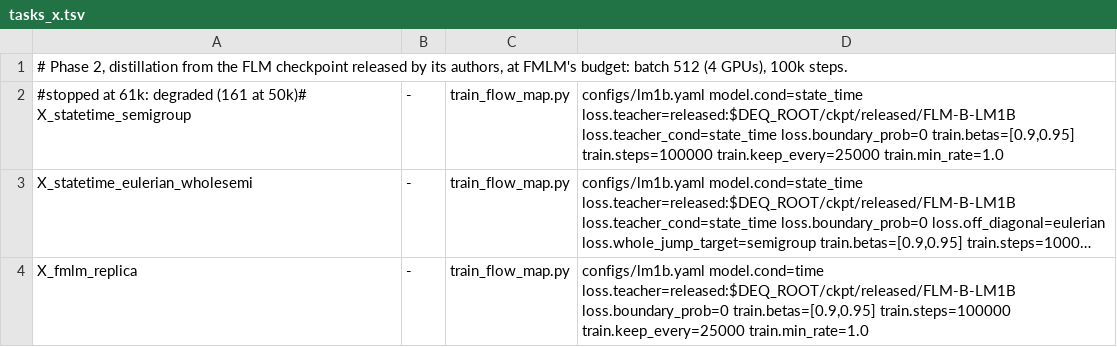
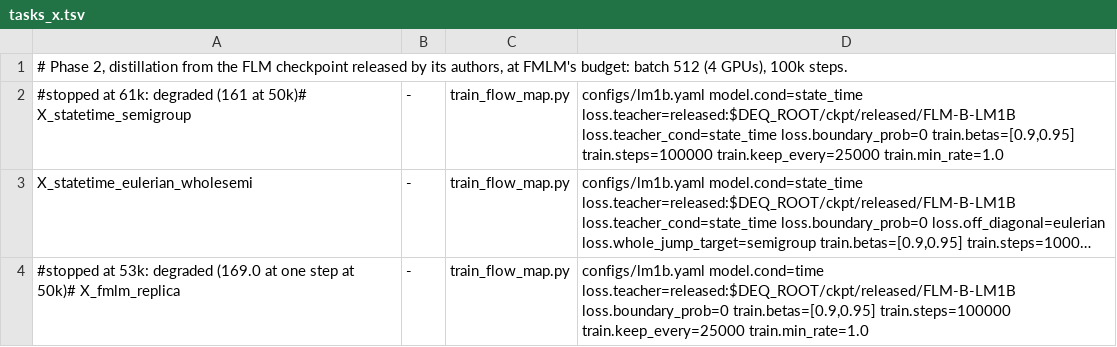
Before and after one commit to martindrieux/discrete-eqfm, a TSV file: jobs/tasks_x.tsv, drawn as a sheet; long unchanged cells end in …; the diff names each change by its address in the sheet, - before the commit and + after, or states it on an @@ line.

```diff
--- a/jobs/tasks_x.tsv
+++ b/jobs/tasks_x.tsv
-A4: X_fmlm_replica
+A4: #stopped at 53k: degraded (169.0 at one step at 50k)# X_fmlm_replica
```
Also changed, not shown: jobs/names.tsv, jobs/tasks_v.tsv, 8 other files.
